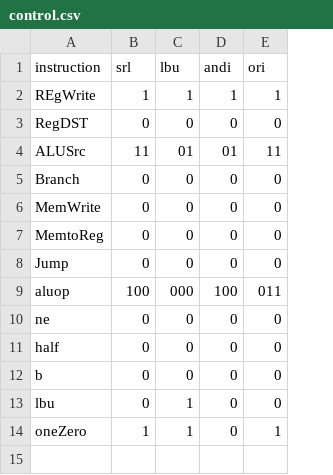
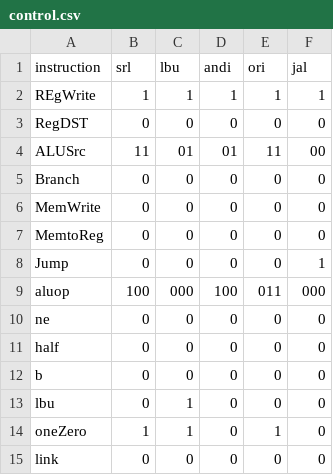
Before and after one commit to abdo1819/mips_single_cycle, a CSV file: control.csv, drawn as a sheet; the diff names each change by its address in the sheet, - before the commit and + after, or states it on an @@ line.

Commit message:
add link sinal and mux for jal

```diff
--- a/control.csv
+++ b/control.csv
+column F (jal), rows 2-14: 1 | 0 | 00 | 0 | 0 | 0 | 1 | 000 | 0 | 0 | 0 | 0 | 0
+row 15: link | 0 | 0 | 0 | 0 | 0
```
Also changed, not shown: 4 other files.
